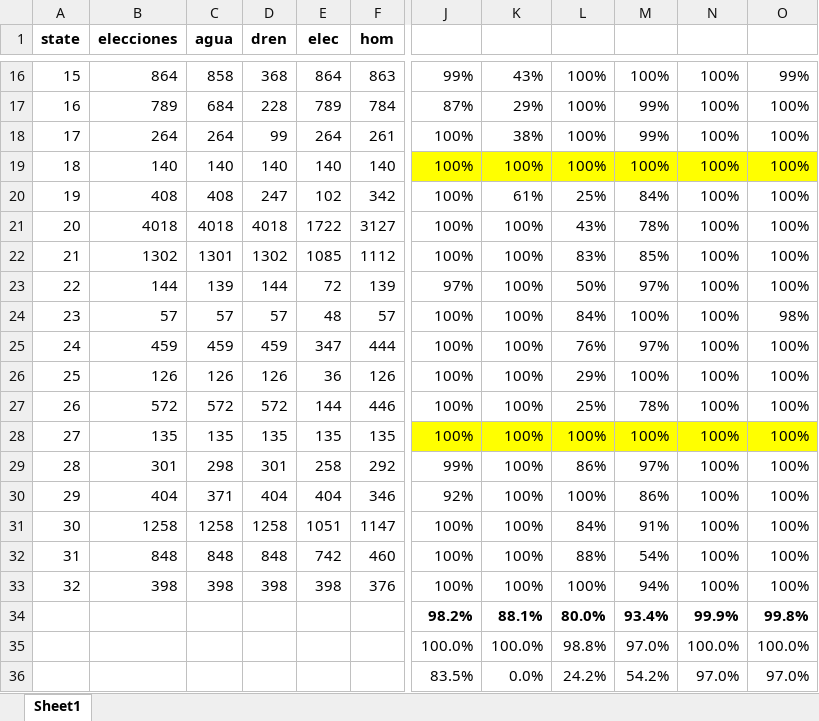
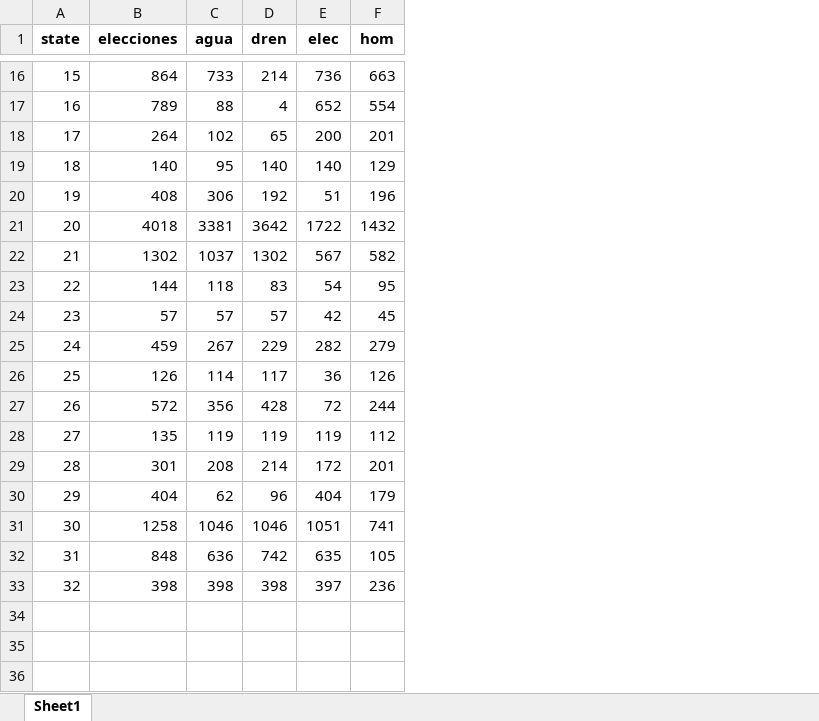
Before and after one commit to dhumbertojs/borrador_tesis, an Excel workbook: version_21/original/tables/elecciones_servicios_lead.xlsx, sheet Sheet1, drawn as a sheet; only a part is shown, gaps mark what is left out; values as stored, in another font and other column widths than the file's, no borders; removed rows and columns are numbered as before the commit, all else as after; rows hold the shown columns only; the diff covers the shown part only; the diff names each change by its address in the sheet, - before the commit and + after, or states it on an @@ line.

```diff
--- a/version_21/original/tables/elecciones_servicios_lead.xlsx (sheet Sheet1)
+++ b/version_21/original/tables/elecciones_servicios_lead.xlsx (sheet Sheet1)
-column C (agua), rows 16-33: 858 | 684 | 264 | 140 | 408 | 4018 | 1301 | 139 | 57 | 459 | 126 | 572 | 135 | 298 | 371 | 1258 | 848 | 398
+column C (agua), rows 16-33: 733 | 88 | 102 | 95 | 306 | 3381 | 1037 | 118 | 57 | 267 | 114 | 356 | 119 | 208 | 62 | 1046 | 636 | 398
-column F (hom), rows 16-33: 863 | 784 | 261 | 140 | 342 | 3127 | 1112 | 139 | 57 | 444 | 126 | 446 | 135 | 292 | 346 | 1147 | 460 | 376
+column F (hom), rows 16-33: 663 | 554 | 201 | 129 | 196 | 1432 | 582 | 95 | 45 | 279 | 126 | 244 | 112 | 201 | 179 | 741 | 105 | 236
-column J, rows 16-33: 99% | 87% | 100% | 100% | 100% | 100% | 100% | 97% | 100% | 100% | 100% | 100% | 100% | 99% | 92% | 100% | 100% | 100%
-column K, rows 16-33: 43% | 29% | 38% | 100% | 61% | 100% | 100% | 100% | 100% | 100% | 100% | 100% | 100% | 100% | 100% | 100% | 100% | 100%
-column L, rows 16-33: 100% | 100% | 100% | 100% | 25% | 43% | 83% | 50% | 84% | 76% | 29% | 25% | 100% | 86% | 100% | 84% | 88% | 100%
-column M, rows 16-33: 100% | 99% | 99% | 100% | 84% | 78% | 85% | 97% | 100% | 97% | 100% | 78% | 100% | 97% | 86% | 91% | 54% | 94%
-column N, rows 16-33: all 100%
-column O, rows 16-33: 99% | 100% | 100% | 100% | 100% | 100% | 100% | 100% | 98% | 100% | 100% | 100% | 100% | 100% | 100% | 100% | 100% | 100%
-D16 (dren): 368
+D16 (dren): 214
-E16 (elec): 864
+E16 (elec): 736
-D17 (dren): 228
+D17 (dren): 4
-E17 (elec): 789
+E17 (elec): 652
-D18 (dren): 99
+D18 (dren): 65
-E18 (elec): 264
+E18 (elec): 200
-D20 (dren): 247
+D20 (dren): 192
-E20 (elec): 102
+E20 (elec): 51
-D21 (dren): 4018
+D21 (dren): 3642
-E22 (elec): 1085
+E22 (elec): 567
-D23 (dren): 144
+D23 (dren): 83
-E23 (elec): 72
+E23 (elec): 54
-E24 (elec): 48
+E24 (elec): 42
-D25 (dren): 459
+D25 (dren): 229
-E25 (elec): 347
+E25 (elec): 282
-D26 (dren): 126
+D26 (dren): 117
-D27 (dren): 572
+D27 (dren): 428
-E27 (elec): 144
+E27 (elec): 72
-D28 (dren): 135
+D28 (dren): 119
-E28 (elec): 135
+E28 (elec): 119
-D29 (dren): 301
+D29 (dren): 214
-E29 (elec): 258
+E29 (elec): 172
-D30 (dren): 404
+D30 (dren): 96
-D31 (dren): 1258
+D31 (dren): 1046
-D32 (dren): 848
+D32 (dren): 742
-E32 (elec): 742
+E32 (elec): 635
-E33 (elec): 398
+E33 (elec): 397
-row 34:  |  |  |  |  |  | 98.2% | 88.1% | 80.0% | 93.4% | 99.9% | 99.8%
-row 35:  |  |  |  |  |  | 100.0% | 100.0% | 98.8% | 97.0% | 100.0% | 100.0%
-row 36:  |  |  |  |  |  | 83.5% | 0.0% | 24.2% | 54.2% | 97.0% | 97.0%
```
Also changed, not shown: 2 removed columns and 20 edited cells elsewhere in this sheet, version_21/lead/tables/Correlaciones_lead.xlsx, version_21/lead/tables/Correlaciones_lead_95.xlsx, 26 other files.
